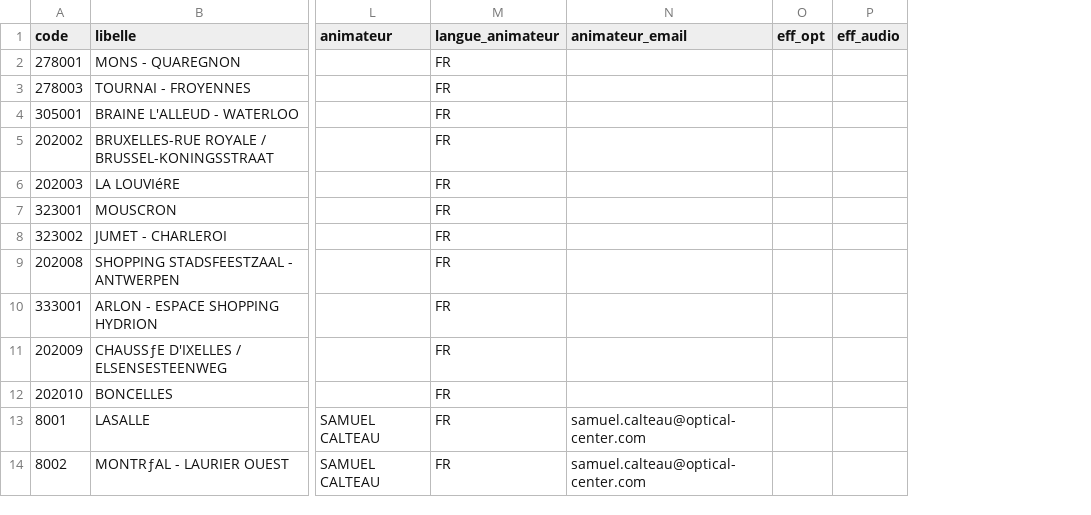
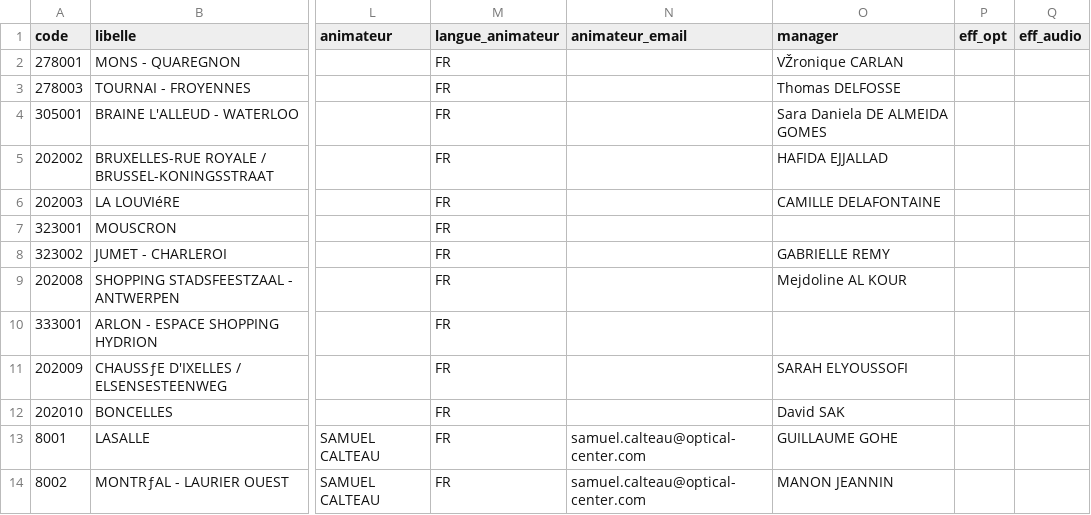
Before and after one commit to oc-inter/bilan-passage, a CSV file: magasins_inter.csv, drawn as a sheet; only a part is shown, gaps mark what is left out; the diff names each change by its address in the sheet, - before the commit and + after, or states it on an @@ line.

Commit message:
Add files via upload

```diff
--- a/magasins_inter.csv
+++ b/magasins_inter.csv
+column O (manager), rows 2-14: VŽronique CARLAN | Thomas DELFOSSE | Sara Daniela DE ALMEIDA GOMES | HAFIDA EJJALLAD | CAMILLE DELAFONTAINE |  | GABRIELLE REMY | Mejdoline AL KOUR |  | SARAH ELYOUSSOFI | David SAK | GUILLAUME GOHE | MANON JEANNIN
```
